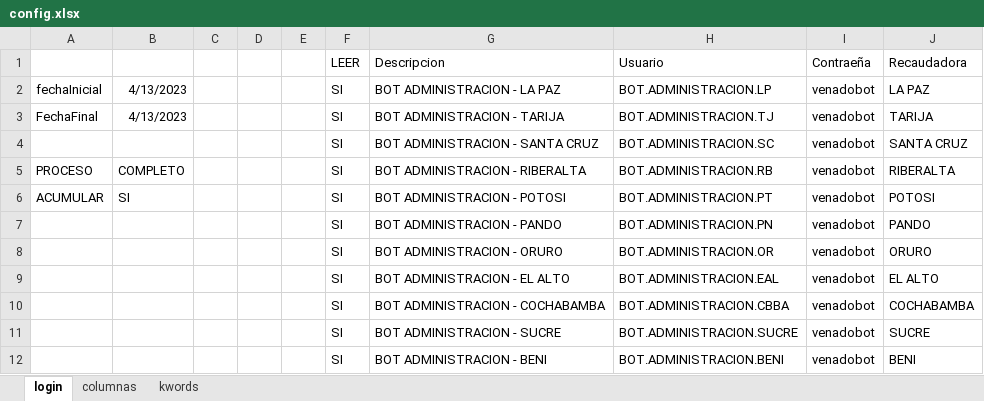
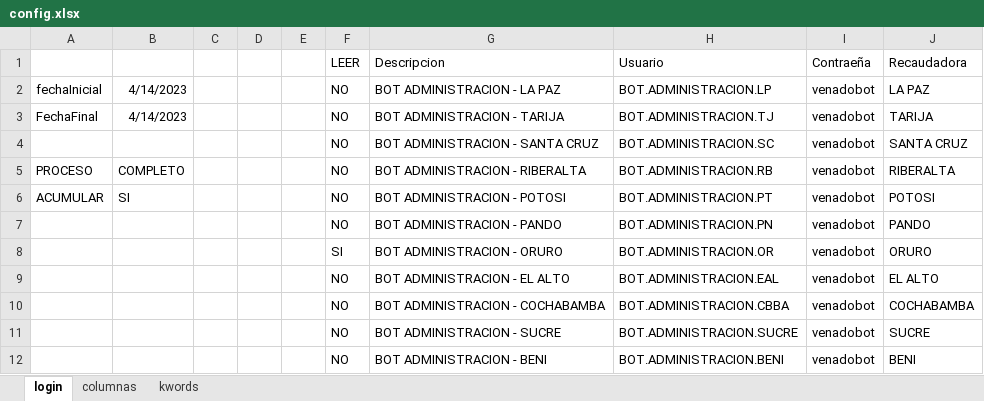
Before and after one commit to danielichis/bot4, an Excel workbook: config.xlsx, sheet login, drawn as a sheet; values as stored, in another font and other column widths than the file's, no borders; the diff names each change by its address in the sheet, - before the commit and + after, or states it on an @@ line.

```diff
--- a/config.xlsx (sheet login)
+++ b/config.xlsx (sheet login)
-B2:B3: 4/13/2023
+B2:B3: 4/14/2023
-F2:F7 (LEER): SI
+F2:F7 (LEER): NO
-F9:F12 (LEER): SI
+F9:F12 (LEER): NO
```
Also changed, not shown: 18 other files.
